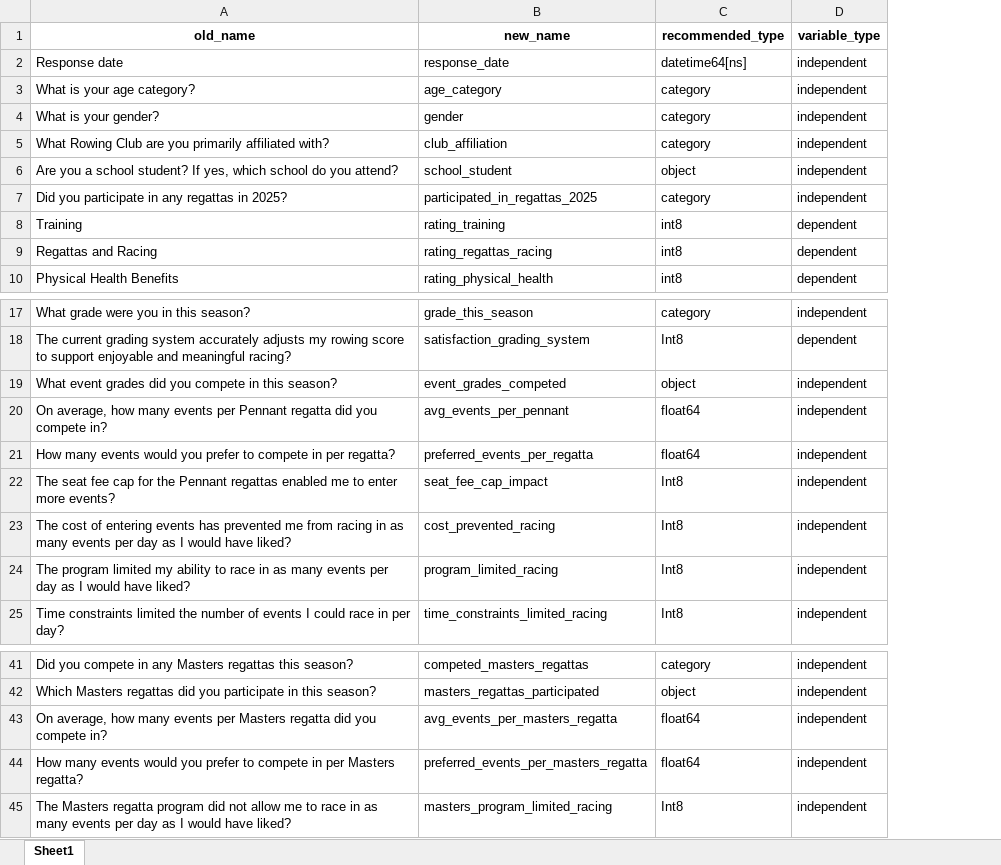
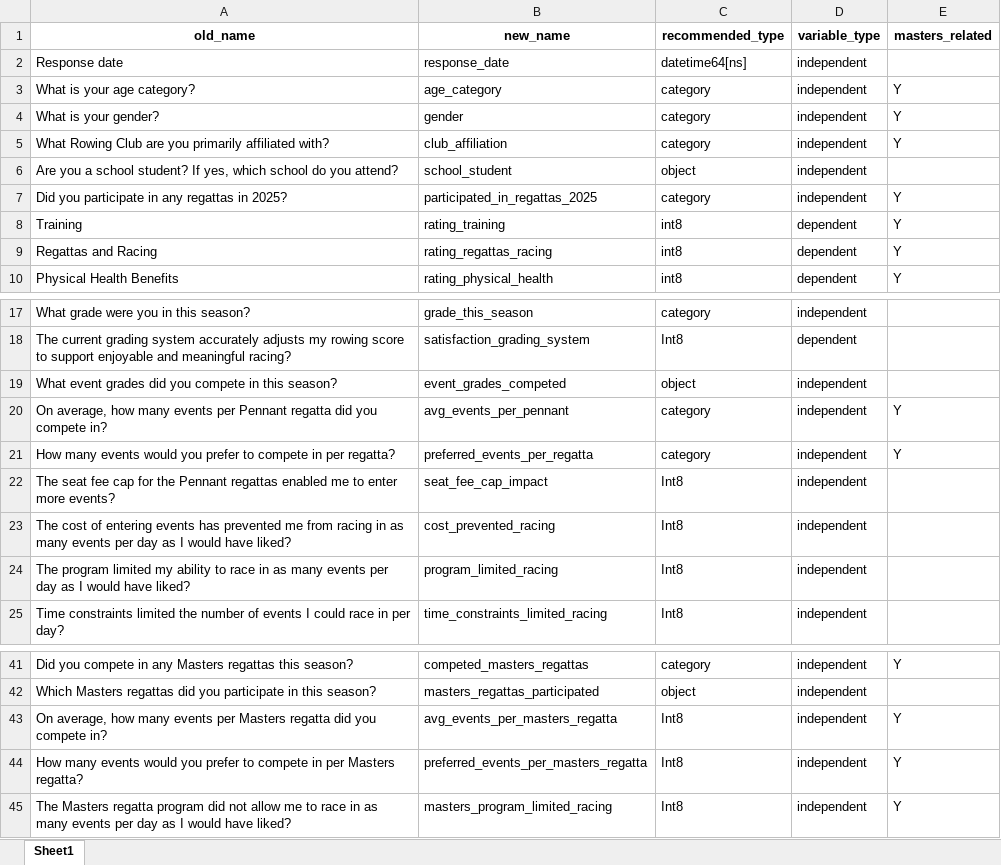
Before and after one commit to aramshaw/2025_10_RWA_Survey, an Excel workbook: column_mapping.xlsx, sheet Sheet1, drawn as a sheet; only a part is shown, gaps mark what is left out; values as stored, in another font and other column widths than the file's, no borders; the diff names each change by its address in the sheet, - before the commit and + after, or states it on an @@ line.

```diff
--- a/column_mapping.xlsx (sheet Sheet1)
+++ b/column_mapping.xlsx (sheet Sheet1)
+column E (masters_related), rows 3-10: Y | Y | Y |  | Y | Y | Y | Y; rows 20-21: Y | Y; rows 41-45: Y |  | Y | Y | Y
-C20:C21 (recommended_type): float64
+C20:C21 (recommended_type): category
-C43:C44 (recommended_type): float64
+C43:C44 (recommended_type): Int8
```
Also changed, not shown: 1 other file.
